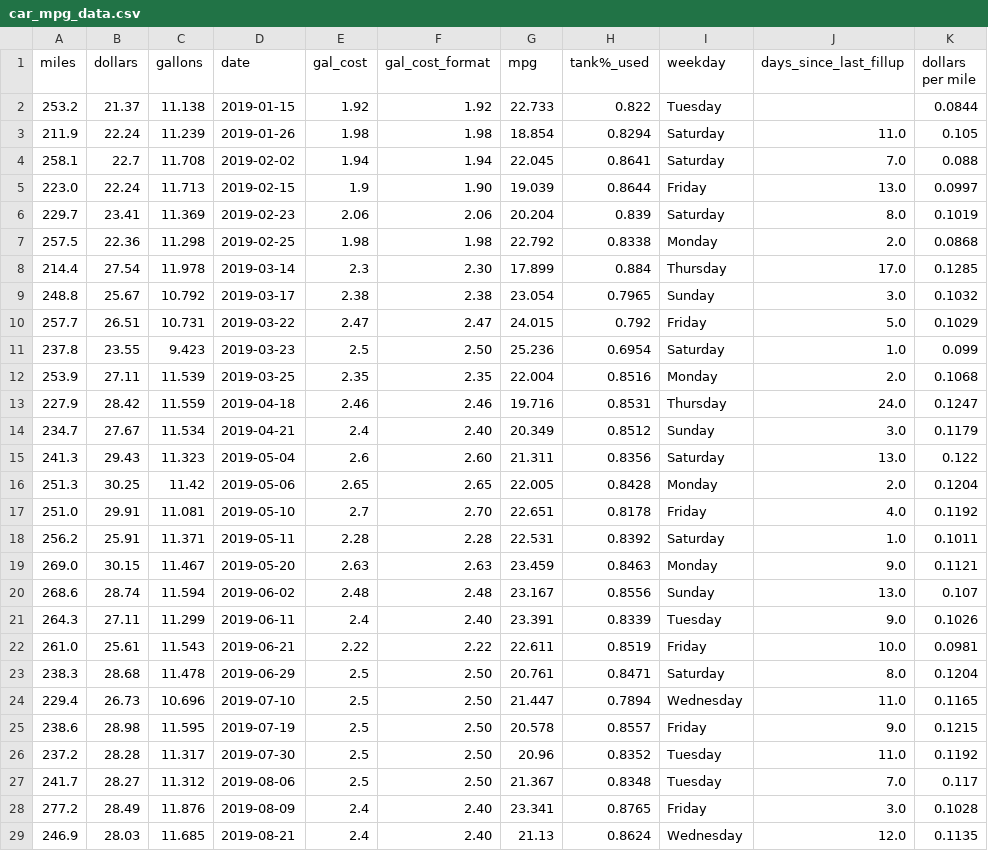
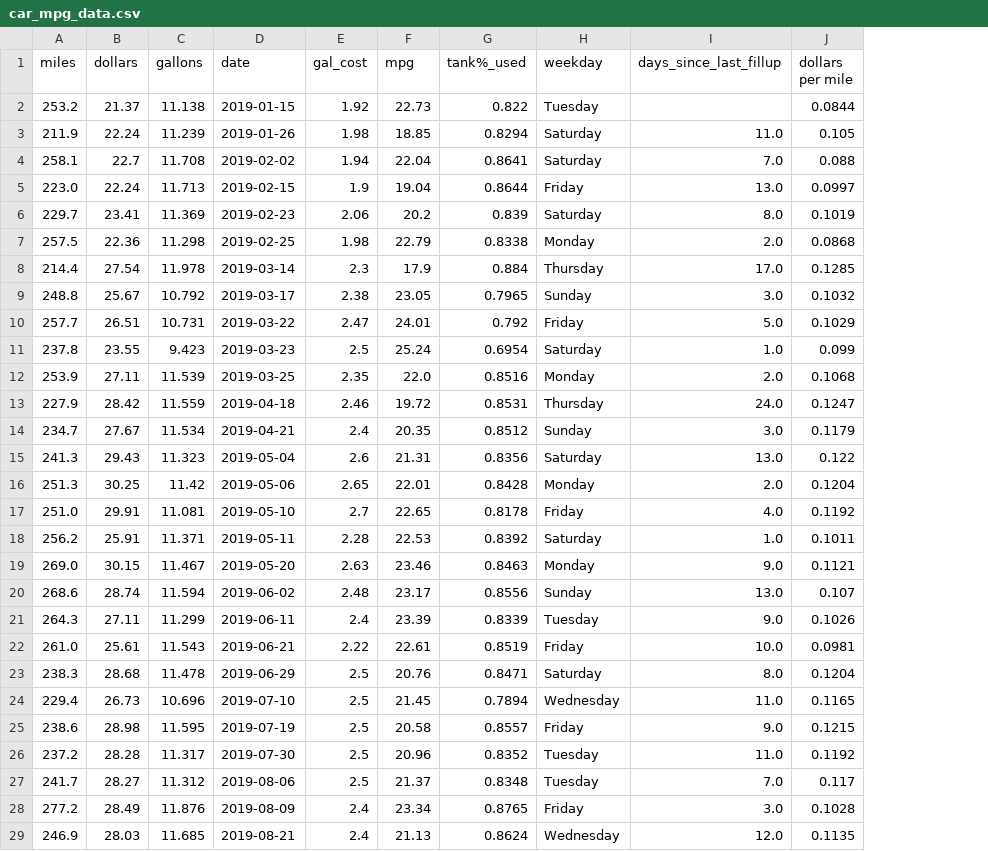
Before and after one commit to ethanfuerst/mpg-dashboard, a CSV file: car_mpg_data.csv, drawn as a sheet; only a part is shown; removed rows and columns are numbered as before the commit, all else as after; the diff covers the shown part only; the diff names each change by its address in the sheet, - before the commit and + after, or states it on an @@ line.

Commit message:
removed format column and changed mpg rounding accuracy

```diff
--- a/car_mpg_data.csv
+++ b/car_mpg_data.csv
-column F (gal_cost_format), rows 2-29: 1.92 | 1.98 | 1.94 | 1.90 | 2.06 | 1.98 | 2.30 | 2.38 | 2.47 | 2.50 | 2.35 | 2.46 | 2.40 | 2.60 | 2.65 | 2.70 | 2.28 | 2.63 | 2.48 | 2.40 | 2.22 | 2.50 | 2.50 | 2.50 | 2.50 | 2.50 | 2.40 | 2.40
-F2 (mpg): 22.733
+F2 (mpg): 22.73
-F3 (mpg): 18.854
+F3 (mpg): 18.85
-F4 (mpg): 22.045
+F4 (mpg): 22.04
-F5 (mpg): 19.039
+F5 (mpg): 19.04
-F6 (mpg): 20.204
+F6 (mpg): 20.2
-F7 (mpg): 22.792
+F7 (mpg): 22.79
-F8 (mpg): 17.899
+F8 (mpg): 17.9
-F9 (mpg): 23.054
+F9 (mpg): 23.05
-F10 (mpg): 24.015
+F10 (mpg): 24.01
-F11 (mpg): 25.236
+F11 (mpg): 25.24
-F12 (mpg): 22.004
+F12 (mpg): 22.0
-F13 (mpg): 19.716
+F13 (mpg): 19.72
-F14 (mpg): 20.349
+F14 (mpg): 20.35
-F15 (mpg): 21.311
+F15 (mpg): 21.31
-F16 (mpg): 22.005
+F16 (mpg): 22.01
-F17 (mpg): 22.651
+F17 (mpg): 22.65
-F18 (mpg): 22.531
+F18 (mpg): 22.53
-F19 (mpg): 23.459
+F19 (mpg): 23.46
-F20 (mpg): 23.167
+F20 (mpg): 23.17
-F21 (mpg): 23.391
+F21 (mpg): 23.39
-F22 (mpg): 22.611
+F22 (mpg): 22.61
-F23 (mpg): 20.761
+F23 (mpg): 20.76
-F24 (mpg): 21.447
+F24 (mpg): 21.45
-F25 (mpg): 20.578
+F25 (mpg): 20.58
-F27 (mpg): 21.367
+F27 (mpg): 21.37
-F28 (mpg): 23.341
+F28 (mpg): 23.34
```
Also changed, not shown: 23 edited cells elsewhere in this file, 1 other file.
